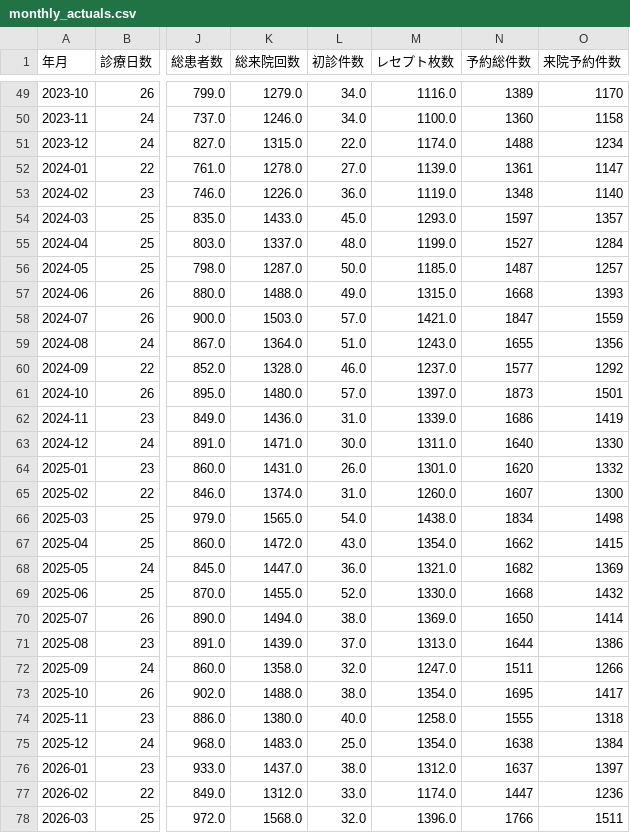
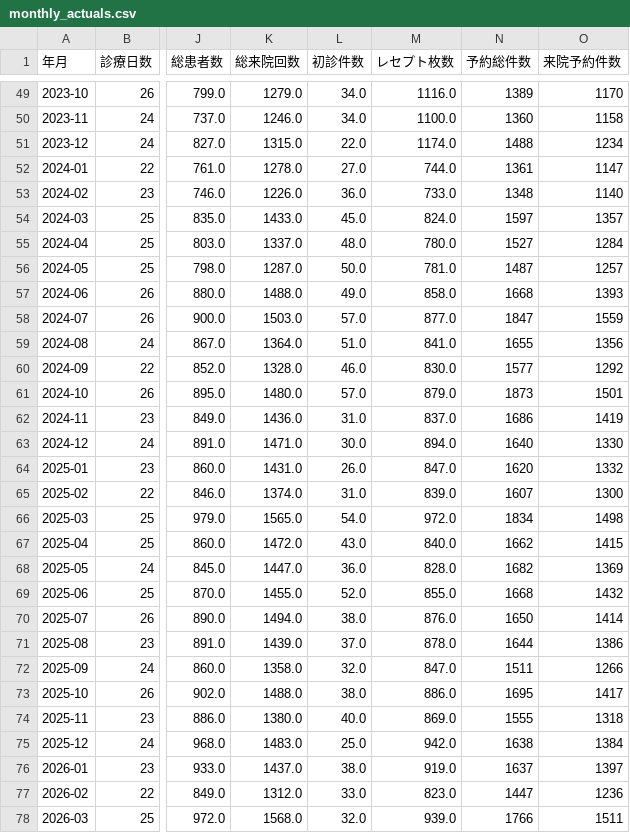
Before and after one commit to MDCJimu/mdc-forecast-viewer, a CSV file: data/history/monthly_actuals.csv, drawn as a sheet; only a part is shown, gaps mark what is left out; the diff covers the shown part only; the diff names each change by its address in the sheet, - before the commit and + after, or states it on an @@ line.

```diff
--- a/data/history/monthly_actuals.csv
+++ b/data/history/monthly_actuals.csv
-M52 (レセプト枚数): 1139.0
+M52 (レセプト枚数): 744.0
-M53 (レセプト枚数): 1119.0
+M53 (レセプト枚数): 733.0
-M54 (レセプト枚数): 1293.0
+M54 (レセプト枚数): 824.0
-M55 (レセプト枚数): 1199.0
+M55 (レセプト枚数): 780.0
-M56 (レセプト枚数): 1185.0
+M56 (レセプト枚数): 781.0
-M57 (レセプト枚数): 1315.0
+M57 (レセプト枚数): 858.0
-M58 (レセプト枚数): 1421.0
+M58 (レセプト枚数): 877.0
-M59 (レセプト枚数): 1243.0
+M59 (レセプト枚数): 841.0
-M60 (レセプト枚数): 1237.0
+M60 (レセプト枚数): 830.0
-M61 (レセプト枚数): 1397.0
+M61 (レセプト枚数): 879.0
-M62 (レセプト枚数): 1339.0
+M62 (レセプト枚数): 837.0
-M63 (レセプト枚数): 1311.0
+M63 (レセプト枚数): 894.0
-M64 (レセプト枚数): 1301.0
+M64 (レセプト枚数): 847.0
-M65 (レセプト枚数): 1260.0
+M65 (レセプト枚数): 839.0
-M66 (レセプト枚数): 1438.0
+M66 (レセプト枚数): 972.0
-M67 (レセプト枚数): 1354.0
+M67 (レセプト枚数): 840.0
-M68 (レセプト枚数): 1321.0
+M68 (レセプト枚数): 828.0
-M69 (レセプト枚数): 1330.0
+M69 (レセプト枚数): 855.0
-M70 (レセプト枚数): 1369.0
+M70 (レセプト枚数): 876.0
-M71 (レセプト枚数): 1313.0
+M71 (レセプト枚数): 878.0
-M72 (レセプト枚数): 1247.0
+M72 (レセプト枚数): 847.0
-M73 (レセプト枚数): 1354.0
+M73 (レセプト枚数): 886.0
-M74 (レセプト枚数): 1258.0
+M74 (レセプト枚数): 869.0
-M75 (レセプト枚数): 1354.0
+M75 (レセプト枚数): 942.0
-M76 (レセプト枚数): 1312.0
+M76 (レセプト枚数): 919.0
-M77 (レセプト枚数): 1174.0
+M77 (レセプト枚数): 823.0
-M78 (レセプト枚数): 1396.0
+M78 (レセプト枚数): 939.0
```
Also changed, not shown: 3 edited cells elsewhere in this file, 1 other file.
